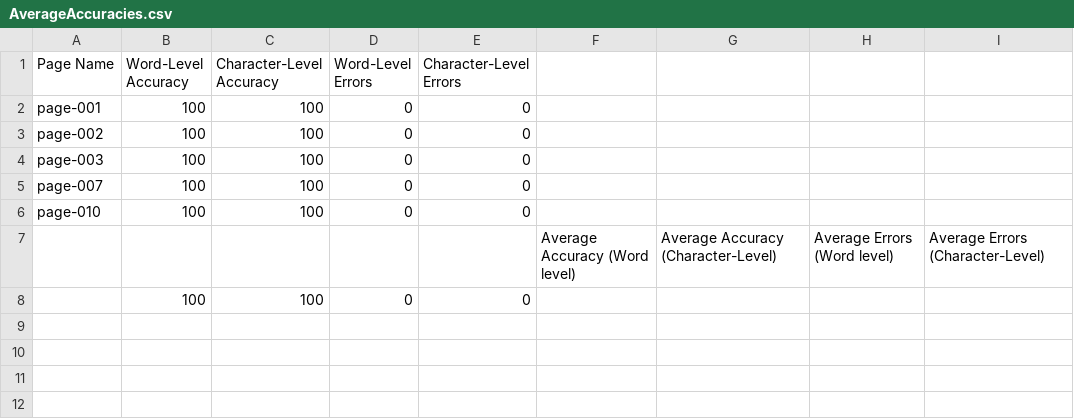
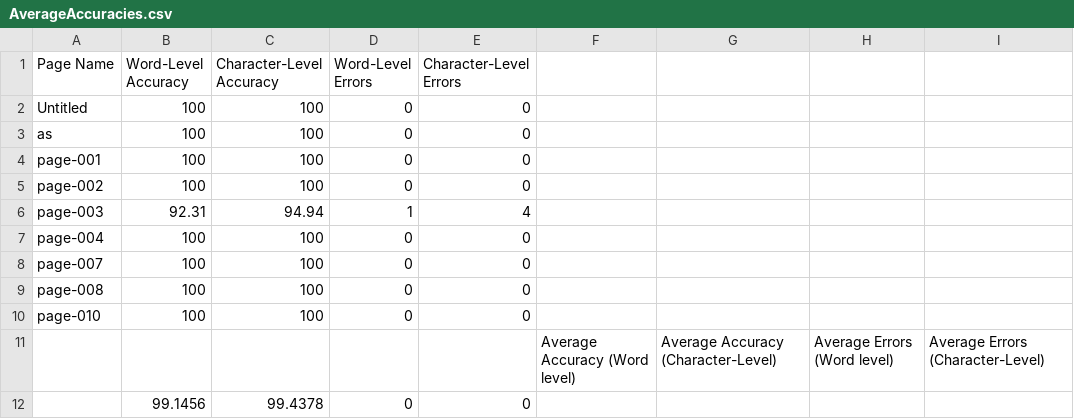
Before and after one commit to jayesh7028859488/TeamOCR, a CSV file: Comments/AverageAccuracies.csv, drawn as a sheet.

```diff
--- a/Comments/AverageAccuracies.csv
+++ b/Comments/AverageAccuracies.csv
@@ -1,8 +1,12 @@
 Page Name,Word-Level Accuracy,Character-Level Accuracy,Word-Level Errors,Character-Level Errors
+Untitled,100,100,0,0
+as,100,100,0,0
 page-001,100,100,0,0
 page-002,100,100,0,0
-page-003,100,100,0,0
+page-003,92.31,94.94,1,4
+page-004,100,100,0,0
 page-007,100,100,0,0
+page-008,100,100,0,0
 page-010,100,100,0,0
 ,,,, ,Average Accuracy (Word level),Average Accuracy (Character-Level),Average Errors (Word level),Average Errors (Character-Level),
- ,100,100,0,0
+ ,99.1456,99.4378,0,0
```
Also changed, not shown: 30 other files.
